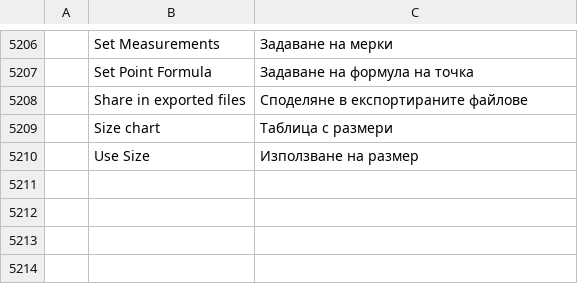
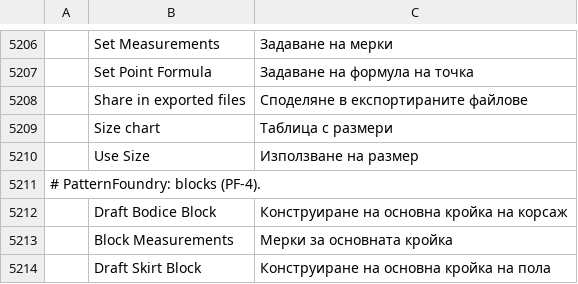
Before and after one commit to SiteSentrix/patternfoundry, a TSV file: crates/ui-egui/src/i18n/bg.tsv, drawn as a sheet; only a part is shown, gaps mark what is left out; the diff names each change by its address in the sheet, - before the commit and + after, or states it on an @@ line.

```diff
--- a/crates/ui-egui/src/i18n/bg.tsv
+++ b/crates/ui-egui/src/i18n/bg.tsv
+row 5211: # PatternFoundry: blocks (PF-4).
+row 5212:  | Draft Bodice Block | Конструиране на основна кройка на корсаж
+row 5213:  | Block Measurements | Мерки за основната кройка
+row 5214:  | Draft Skirt Block | Конструиране на основна кройка на пола
```
Also changed, not shown: crates/ui-egui/src/i18n/el.tsv, crates/ui-egui/src/i18n/hu.tsv, 32 other files.
